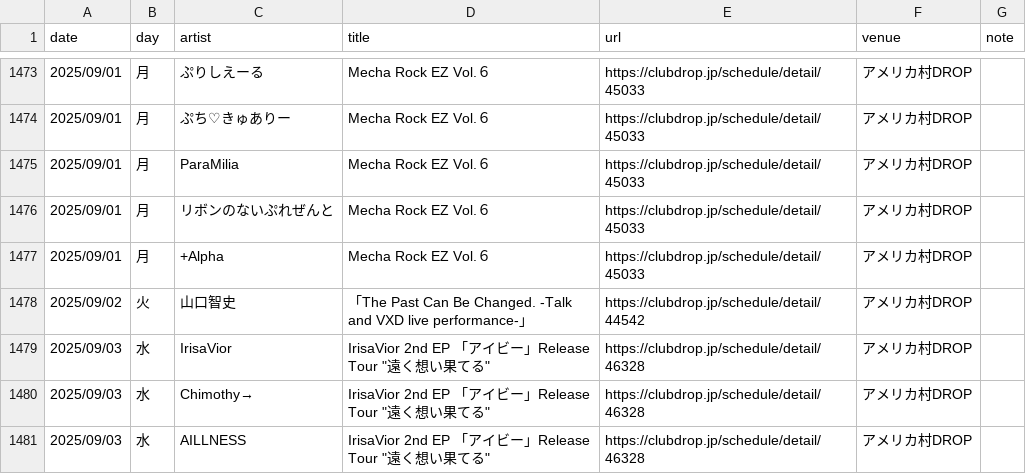
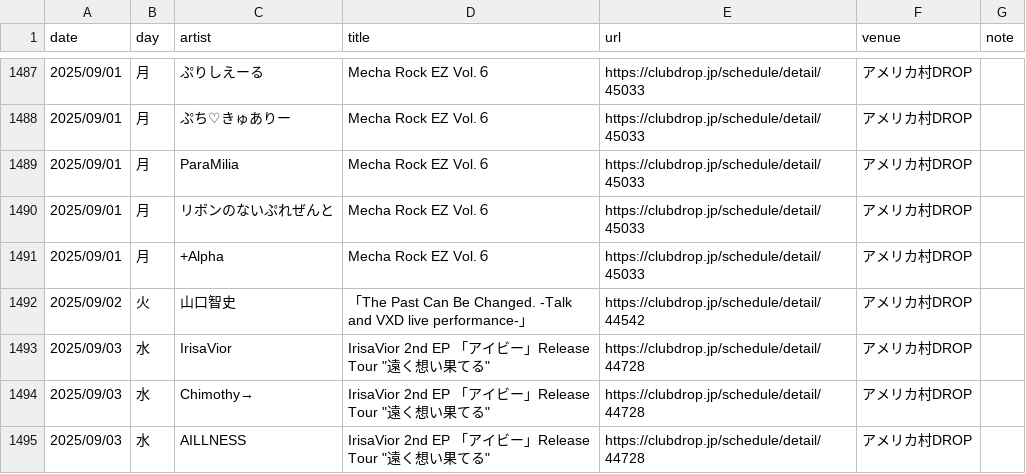
Before and after one commit to yoshitaka-ishizu/livesearch, a CSV file: backend/data/events.csv, drawn as a sheet; only a part is shown, gaps mark what is left out; addresses are those after the commit; the diff covers the shown part only; the diff names each change by its address in the sheet, - before the commit and + after, or states it on an @@ line.

```diff
--- a/backend/data/events.csv
+++ b/backend/data/events.csv
-E1493:E1495 (url): https://clubdrop.jp/schedule/detail/46328
+E1493:E1495 (url): https://clubdrop.jp/schedule/detail/44728
```
Also changed, not shown: 25 added rows and 7 edited cells elsewhere in this file, 1 other file.
